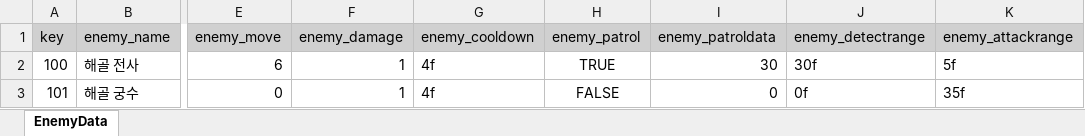
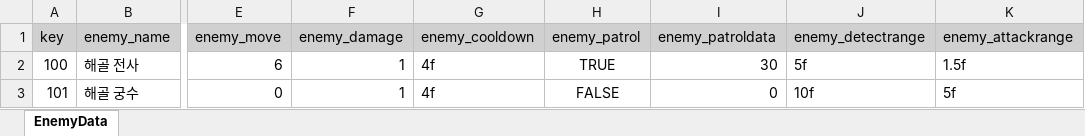
Before and after one commit to gyro1515/TeamProject_ONE-PICKAXE, an Excel workbook: Assets/Data/Xlsx/EnemyData.xlsx, sheet EnemyData, drawn as a sheet; only a part is shown, gaps mark what is left out; values as stored, in another font and other column widths than the file's, no borders; charts and pictures not drawn; the diff names each change by its address in the sheet, - before the commit and + after, or states it on an @@ line.

```diff
--- a/Assets/Data/Xlsx/EnemyData.xlsx (sheet EnemyData)
+++ b/Assets/Data/Xlsx/EnemyData.xlsx (sheet EnemyData)
-J2 (enemy_detectrange): 30f
+J2 (enemy_detectrange): 5f
-K2 (enemy_attackrange): 5f
+K2 (enemy_attackrange): 1.5f
-J3 (enemy_detectrange): 0f
+J3 (enemy_detectrange): 10f
-K3 (enemy_attackrange): 35f
+K3 (enemy_attackrange): 5f
```
Also changed, not shown: charts or pictures, Assets/Data/Xlsx/PlayerData.xlsx, 11 other files.
